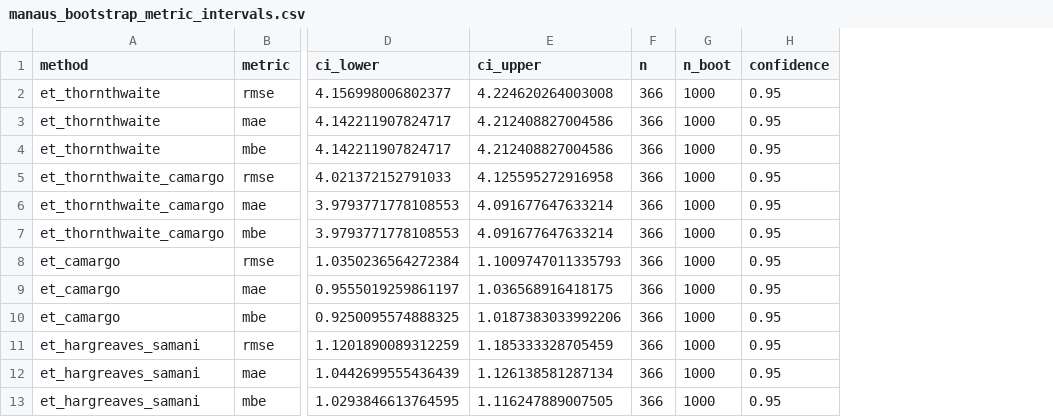
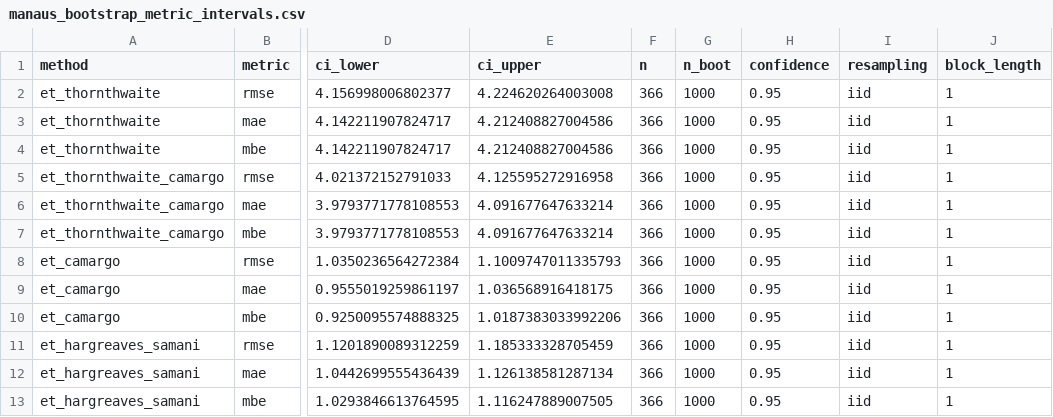
Before and after one commit to brunomartinsmv/eto-methods-comparison, a CSV file: outputs/supplement/tables/manaus_bootstrap_metric_intervals.csv, drawn as a sheet; only a part is shown, gaps mark what is left out; the diff names each change by its address in the sheet, - before the commit and + after, or states it on an @@ line.

```diff
--- a/outputs/supplement/tables/manaus_bootstrap_metric_intervals.csv
+++ b/outputs/supplement/tables/manaus_bootstrap_metric_intervals.csv
+column I (resampling), rows 2-13: all iid
+column J (block_length), rows 2-13: all 1
```
Also changed, not shown: outputs/supplement/tables/piracicaba_bootstrap_metric_intervals.csv, outputs/tables/manaus_bootstrap_metric_intervals.csv, 28 other files.
